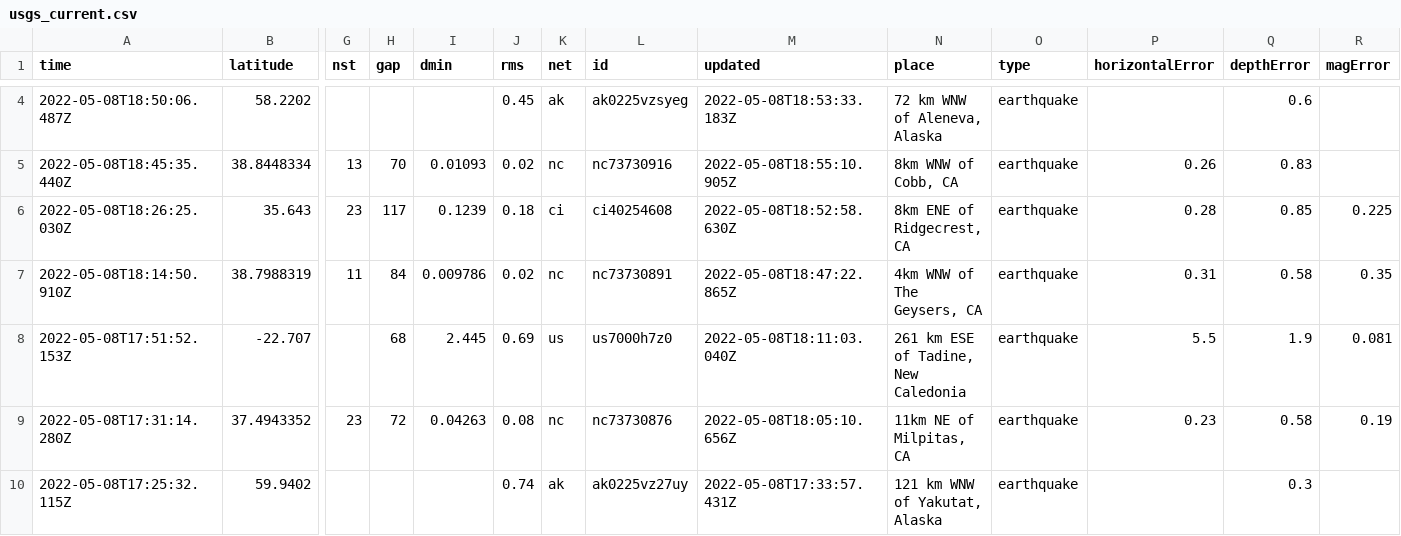
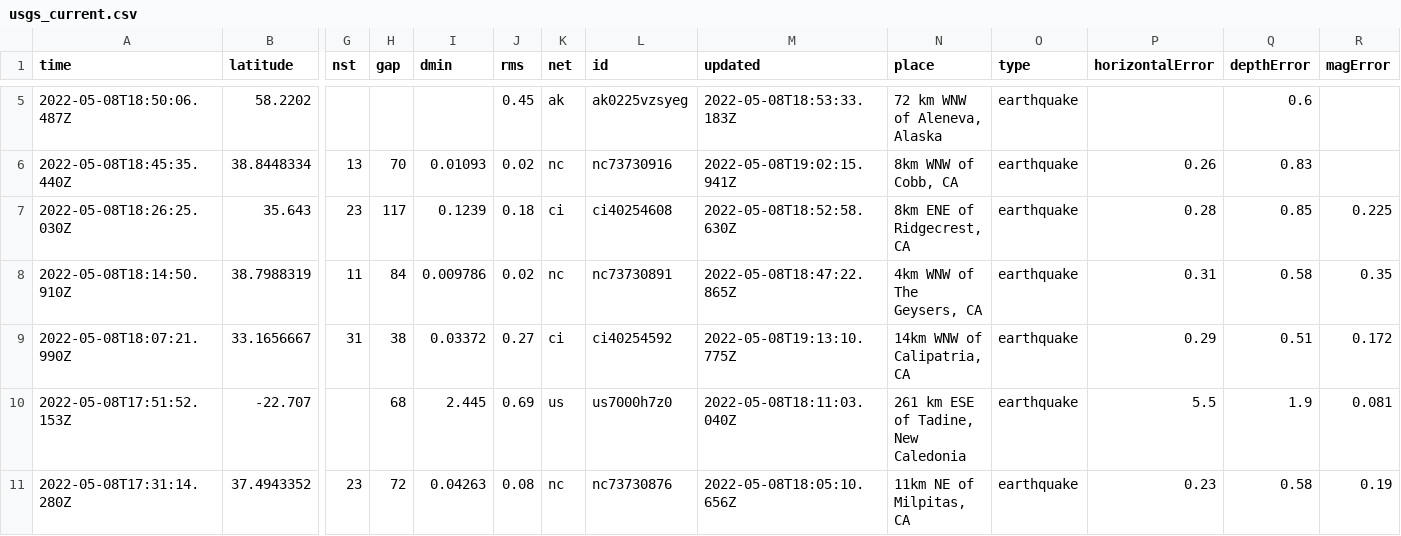
Before and after one commit to cveltri/my-data-robot, a CSV file: usgs_current.csv, drawn as a sheet; only a part is shown, gaps mark what is left out; the shorter side is filled out with more unchanged rows; addresses are those after the commit; rows hold the shown columns only; the diff covers the shown part only; the diff names each change by its address in the sheet, - before the commit and + after, or states it on an @@ line.

```diff
--- a/usgs_current.csv
+++ b/usgs_current.csv
-M6 (updated): 2022-05-08T18:55:10.905Z
+M6 (updated): 2022-05-08T19:02:15.941Z
+row 9: 2022-05-08T18:07:21.990Z | 33.1656667 | 31 | 38 | 0.03372 | 0.27 | ci | ci40254592 | 2022-05-08T19:13:10.775Z | 14km WNW of Calipatria, CA | earthquake | 0.29 | 0.51 | 0.172
```
Also changed, not shown: 2 added rows, 4 removed rows and 3 edited cells elsewhere in this file.
